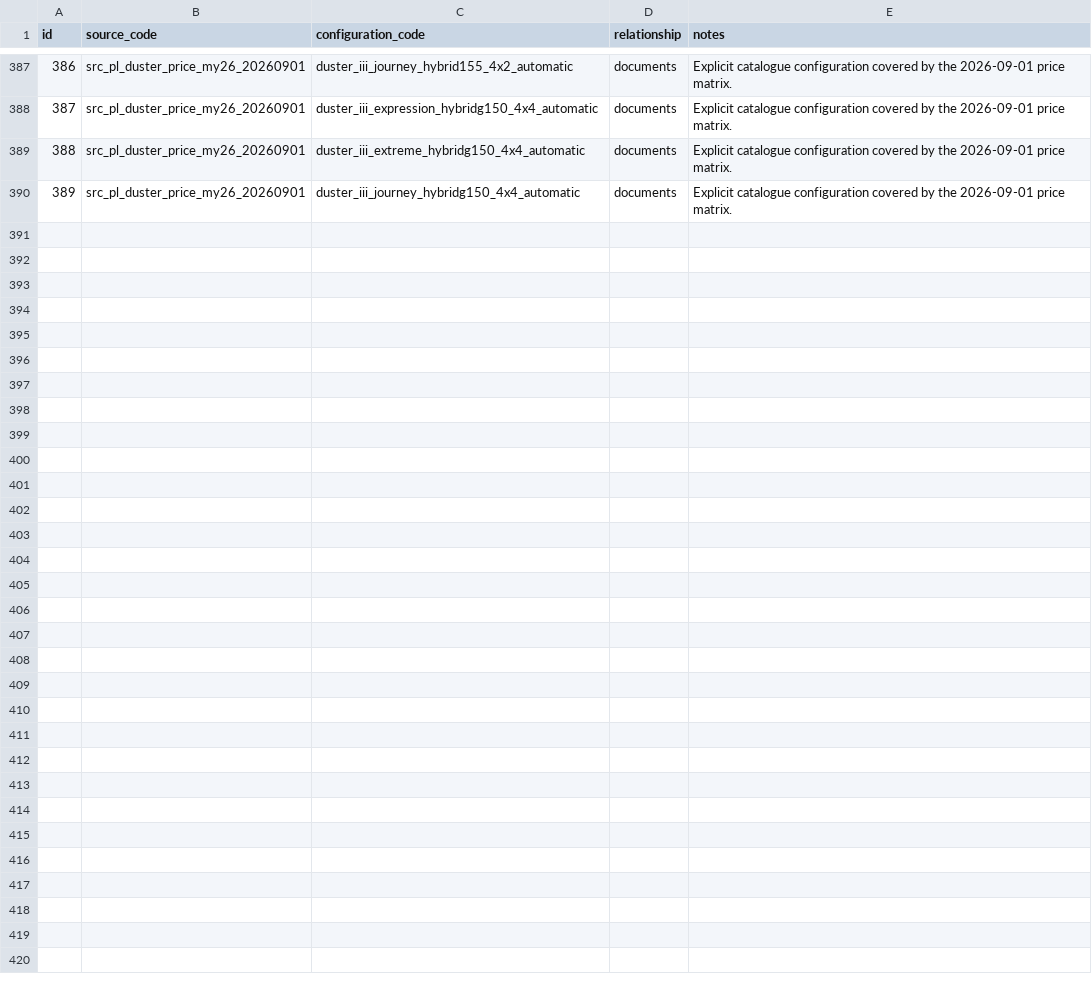
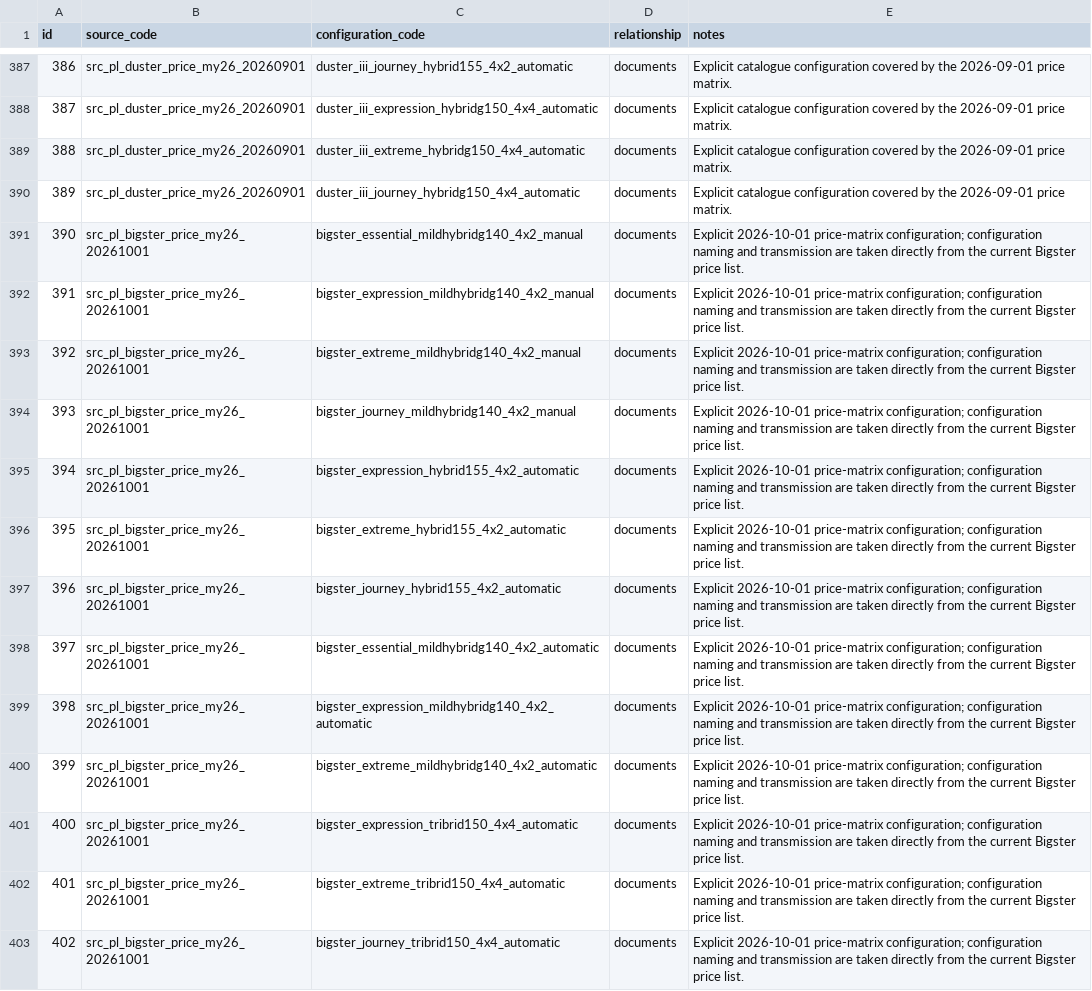
Before and after one commit to xbodzio7/Dacia-Knowledge-Base, a CSV file: data/master/source_configurations.csv, drawn as a sheet; only a part is shown, gaps mark what is left out; the diff names each change by its address in the sheet, - before the commit and + after, or states it on an @@ line.

Commit message:
data: register Bigster 2026-10-01 source configurations

```diff
--- a/data/master/source_configurations.csv
+++ b/data/master/source_configurations.csv
+row 391: 390 | src_pl_bigster_price_my26_20261001 | bigster_essential_mildhybridg140_4x2_manual | documents | Explicit 2026-10-01 price-matrix configuration; configuration naming and transmission are taken directly from the current Bigster price list.
+row 392: 391 | src_pl_bigster_price_my26_20261001 | bigster_expression_mildhybridg140_4x2_manual | documents | Explicit 2026-10-01 price-matrix configuration; configuration naming and transmission are taken directly from the current Bigster price list.
+row 393: 392 | src_pl_bigster_price_my26_20261001 | bigster_extreme_mildhybridg140_4x2_manual | documents | Explicit 2026-10-01 price-matrix configuration; configuration naming and transmission are taken directly from the current Bigster price list.
+row 394: 393 | src_pl_bigster_price_my26_20261001 | bigster_journey_mildhybridg140_4x2_manual | documents | Explicit 2026-10-01 price-matrix configuration; configuration naming and transmission are taken directly from the current Bigster price list.
+row 395: 394 | src_pl_bigster_price_my26_20261001 | bigster_expression_hybrid155_4x2_automatic | documents | Explicit 2026-10-01 price-matrix configuration; configuration naming and transmission are taken directly from the current Bigster price list.
+row 396: 395 | src_pl_bigster_price_my26_20261001 | bigster_extreme_hybrid155_4x2_automatic | documents | Explicit 2026-10-01 price-matrix configuration; configuration naming and transmission are taken directly from the current Bigster price list.
+row 397: 396 | src_pl_bigster_price_my26_20261001 | bigster_journey_hybrid155_4x2_automatic | documents | Explicit 2026-10-01 price-matrix configuration; configuration naming and transmission are taken directly from the current Bigster price list.
+row 398: 397 | src_pl_bigster_price_my26_20261001 | bigster_essential_mildhybridg140_4x2_automatic | documents | Explicit 2026-10-01 price-matrix configuration; configuration naming and transmission are taken directly from the current Bigster price list.
+row 399: 398 | src_pl_bigster_price_my26_20261001 | bigster_expression_mildhybridg140_4x2_automatic | documents | Explicit 2026-10-01 price-matrix configuration; configuration naming and transmission are taken directly from the current Bigster price list.
+row 400: 399 | src_pl_bigster_price_my26_20261001 | bigster_extreme_mildhybridg140_4x2_automatic | documents | Explicit 2026-10-01 price-matrix configuration; configuration naming and transmission are taken directly from the current Bigster price list.
+row 401: 400 | src_pl_bigster_price_my26_20261001 | bigster_expression_tribrid150_4x4_automatic | documents | Explicit 2026-10-01 price-matrix configuration; configuration naming and transmission are taken directly from the current Bigster price list.
+row 402: 401 | src_pl_bigster_price_my26_20261001 | bigster_extreme_tribrid150_4x4_automatic | documents | Explicit 2026-10-01 price-matrix configuration; configuration naming and transmission are taken directly from the current Bigster price list.
+row 403: 402 | src_pl_bigster_price_my26_20261001 | bigster_journey_tribrid150_4x4_automatic | documents | Explicit 2026-10-01 price-matrix configuration; configuration naming and transmission are taken directly from the current Bigster price list.
```
